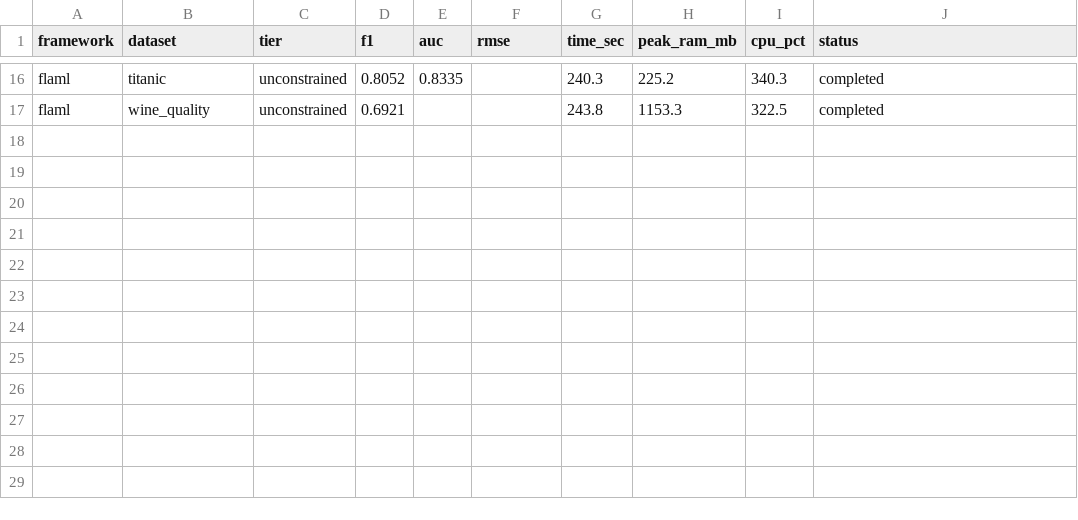
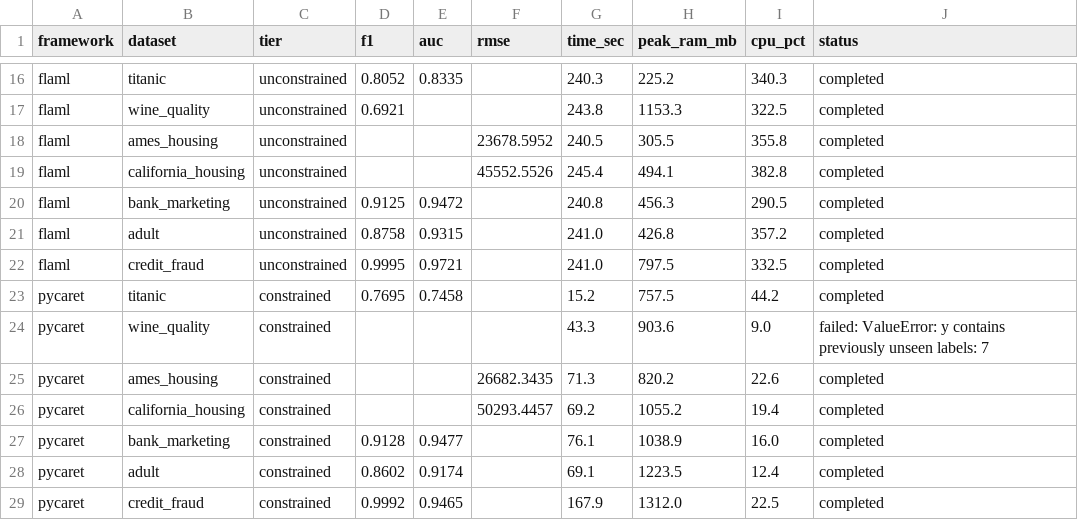
Before and after one commit to campofo/automl-tabular, a CSV file: results/logs.csv, drawn as a sheet; only a part is shown, gaps mark what is left out; the diff names each change by its address in the sheet, - before the commit and + after, or states it on an @@ line.

Commit message:
Checkpoint: pilot campaign 28/105 runs logged

```diff
--- a/results/logs.csv
+++ b/results/logs.csv
+row 18: flaml | ames_housing | unconstrained |  |  | 23678.5952 | 240.5 | 305.5 | 355.8 | completed
+row 19: flaml | california_housing | unconstrained |  |  | 45552.5526 | 245.4 | 494.1 | 382.8 | completed
+row 20: flaml | bank_marketing | unconstrained | 0.9125 | 0.9472 |  | 240.8 | 456.3 | 290.5 | completed
+row 21: flaml | adult | unconstrained | 0.8758 | 0.9315 |  | 241.0 | 426.8 | 357.2 | completed
+row 22: flaml | credit_fraud | unconstrained | 0.9995 | 0.9721 |  | 241.0 | 797.5 | 332.5 | completed
+row 23: pycaret | titanic | constrained | 0.7695 | 0.7458 |  | 15.2 | 757.5 | 44.2 | completed
+row 24: pycaret | wine_quality | constrained |  |  |  | 43.3 | 903.6 | 9.0 | failed: ValueError: y contains previously unseen labels: 7
+row 25: pycaret | ames_housing | constrained |  |  | 26682.3435 | 71.3 | 820.2 | 22.6 | completed
+row 26: pycaret | california_housing | constrained |  |  | 50293.4457 | 69.2 | 1055.2 | 19.4 | completed
+row 27: pycaret | bank_marketing | constrained | 0.9128 | 0.9477 |  | 76.1 | 1038.9 | 16.0 | completed
+row 28: pycaret | adult | constrained | 0.8602 | 0.9174 |  | 69.1 | 1223.5 | 12.4 | completed
+row 29: pycaret | credit_fraud | constrained | 0.9992 | 0.9465 |  | 167.9 | 1312.0 | 22.5 | completed
```
